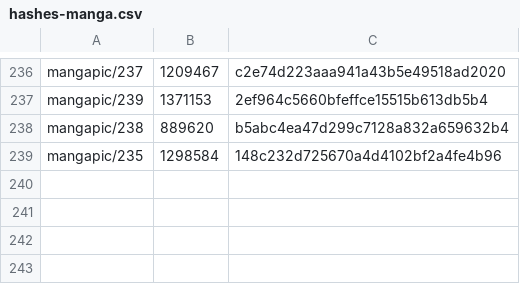
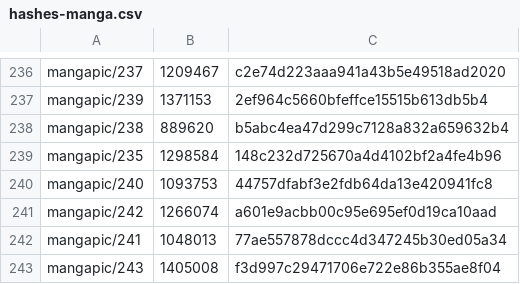
Before and after one commit to Ginsakura/AzurLane_Resources_Hash, a CSV file: hashes-manga.csv, drawn as a sheet; only a part is shown, gaps mark what is left out; the diff names each change by its address in the sheet, - before the commit and + after, or states it on an @@ line.

```diff
--- a/hashes-manga.csv
+++ b/hashes-manga.csv
+row 240: mangapic/240 | 1093753 | 44757dfabf3e2fdb64da13e420941fc8
+row 241: mangapic/242 | 1266074 | a601e9acbb00c95e695ef0d19ca10aad
+row 242: mangapic/241 | 1048013 | 77ae557878dccc4d347245b30ed05a34
+row 243: mangapic/243 | 1405008 | f3d997c29471706e722e86b355ae8f04
```
Also changed, not shown: hashes-cv.csv, hashes-live2d.csv, 14 other files.
